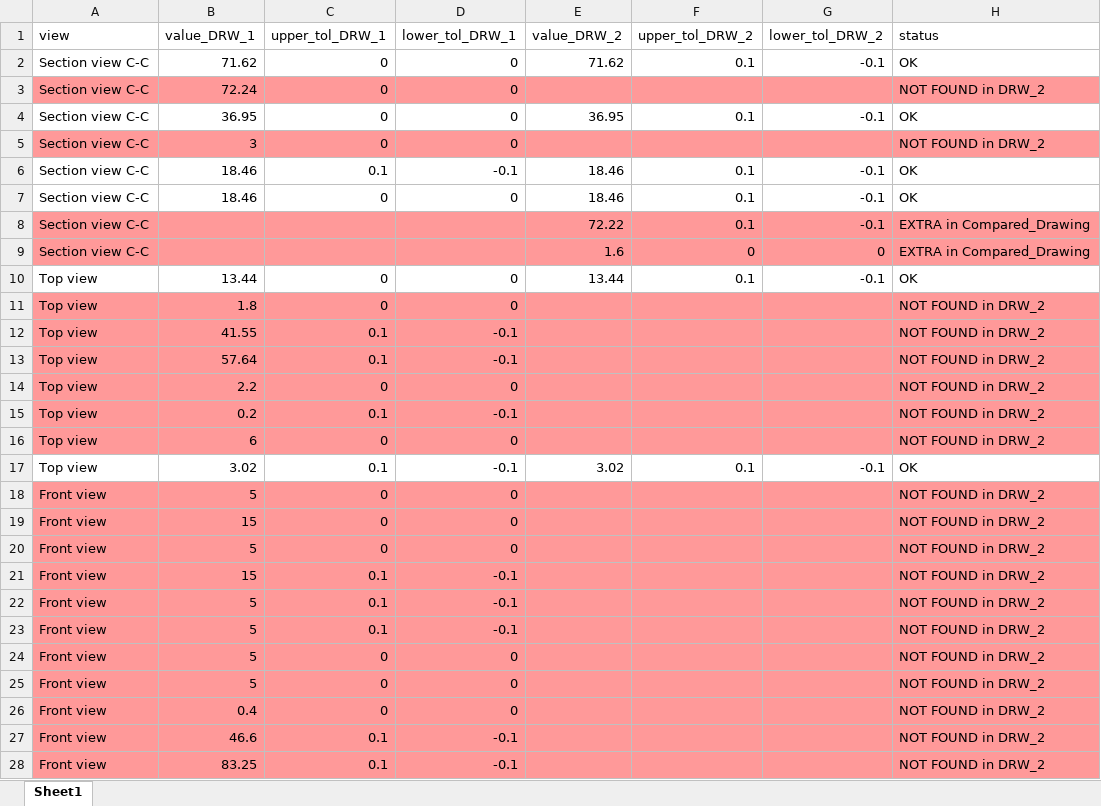
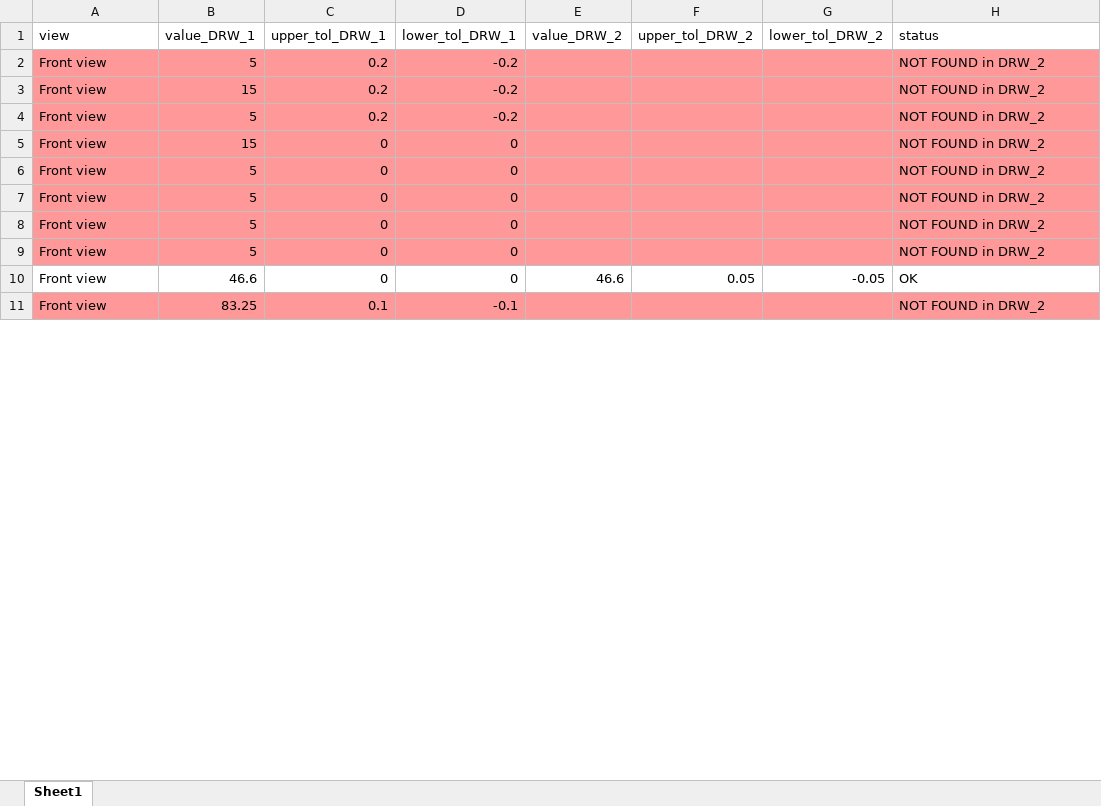
Before and after one commit to ionel-roman/catia-drawing-comparison, an Excel workbook: reports/output.xlsx, sheet Sheet1, drawn as a sheet; only a part is shown; values as stored, in another font and other column widths than the file's, no borders; removed rows and columns are numbered as before the commit, all else as after; the diff covers the shown part only; the diff names each change by its address in the sheet, - before the commit and + after, or states it on an @@ line.

```diff
--- a/reports/output.xlsx (sheet Sheet1)
+++ b/reports/output.xlsx (sheet Sheet1)
-row 2: Section view C-C | 71.62 | 0 | 0 | 71.62 | 0.1 | -0.1 | OK
-row 3: Section view C-C | 72.24 | 0 | 0 |  |  |  | NOT FOUND in DRW_2
-row 4: Section view C-C | 36.95 | 0 | 0 | 36.95 | 0.1 | -0.1 | OK
-row 5: Section view C-C | 3 | 0 | 0 |  |  |  | NOT FOUND in DRW_2
-row 6: Section view C-C | 18.46 | 0.1 | -0.1 | 18.46 | 0.1 | -0.1 | OK
-row 7: Section view C-C | 18.46 | 0 | 0 | 18.46 | 0.1 | -0.1 | OK
-row 8: Section view C-C |  |  |  | 72.22 | 0.1 | -0.1 | EXTRA in Compared_Drawing
-row 9: Section view C-C |  |  |  | 1.6 | 0 | 0 | EXTRA in Compared_Drawing
-row 10: Top view | 13.44 | 0 | 0 | 13.44 | 0.1 | -0.1 | OK
-row 11: Top view | 1.8 | 0 | 0 |  |  |  | NOT FOUND in DRW_2
-row 12: Top view | 41.55 | 0.1 | -0.1 |  |  |  | NOT FOUND in DRW_2
-row 13: Top view | 57.64 | 0.1 | -0.1 |  |  |  | NOT FOUND in DRW_2
-row 14: Top view | 2.2 | 0 | 0 |  |  |  | NOT FOUND in DRW_2
-row 15: Top view | 0.2 | 0.1 | -0.1 |  |  |  | NOT FOUND in DRW_2
-row 16: Top view | 6 | 0 | 0 |  |  |  | NOT FOUND in DRW_2
@@ row 17 moved to row 71: Top view @@
-C2 (upper_tol_DRW_1): 0
+C2 (upper_tol_DRW_1): 0.2
-D2 (lower_tol_DRW_1): 0
+D2 (lower_tol_DRW_1): -0.2
+row 3: Front view | 15 | 0.2 | -0.2 |  |  |  | NOT FOUND in DRW_2
+row 4: Front view | 5 | 0.2 | -0.2 |  |  |  | NOT FOUND in DRW_2
-row 21: Front view | 15 | 0.1 | -0.1 |  |  |  | NOT FOUND in DRW_2
-row 22: Front view | 5 | 0.1 | -0.1 |  |  |  | NOT FOUND in DRW_2
-row 23: Front view | 5 | 0.1 | -0.1 |  |  |  | NOT FOUND in DRW_2
-B9 (value_DRW_1): 0.4
+B9 (value_DRW_1): 5
-row 27: Front view | 46.6 | 0.1 | -0.1 |  |  |  | NOT FOUND in DRW_2
+row 10: Front view | 46.6 | 0 | 0 | 46.6 | 0.05 | -0.05 | OK
```
Also changed, not shown: 58 added rows, 75 removed rows, 2 moved rows, 80 edited cells and cell formats elsewhere in this sheet, 7 other files.
